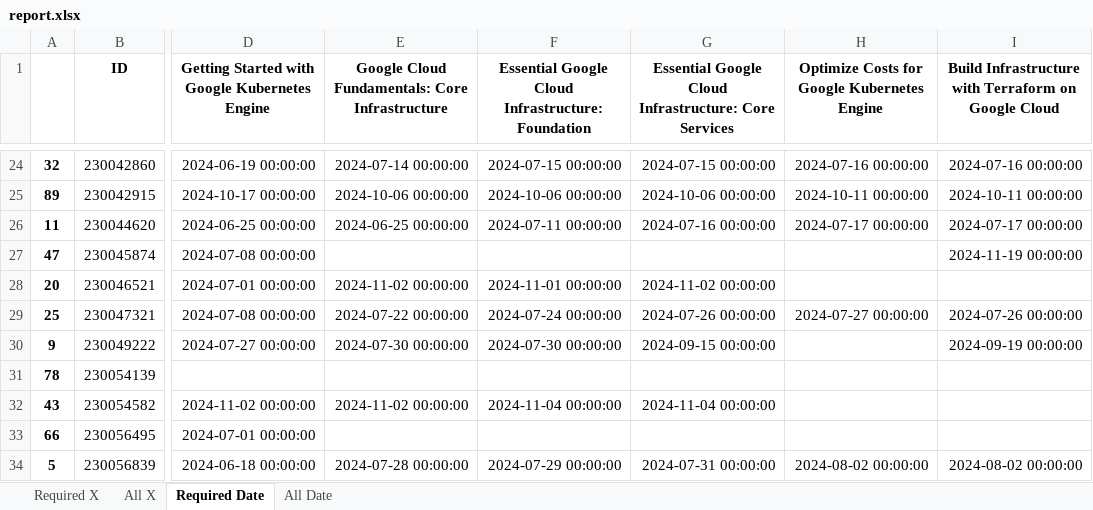
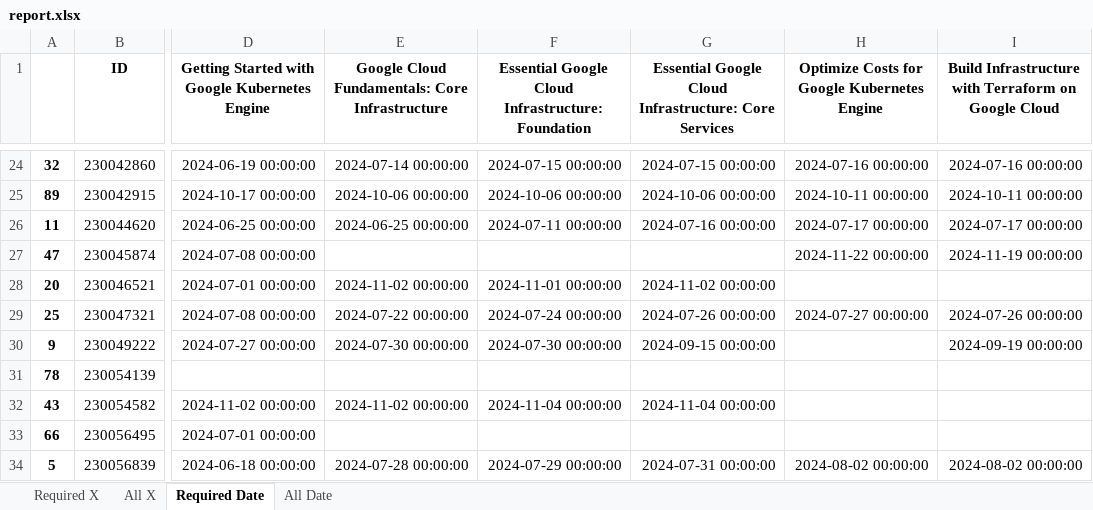
Before and after one commit to wongcyrus/google-cloud-skills-boost-progress-checker, an Excel workbook: report.xlsx, sheet Required Date, drawn as a sheet; only a part is shown, gaps mark what is left out; values as stored, in another font and other column widths than the file's, no borders; the diff names each change by its address in the sheet, - before the commit and + after, or states it on an @@ line.

```diff
--- a/report.xlsx (sheet Required Date)
+++ b/report.xlsx (sheet Required Date)
-H27: (empty)
+H27: 2024-11-22 00:00:00
```
Also changed, not shown: sheet Required X, sheet All X, sheet All Date, 2 other files.
